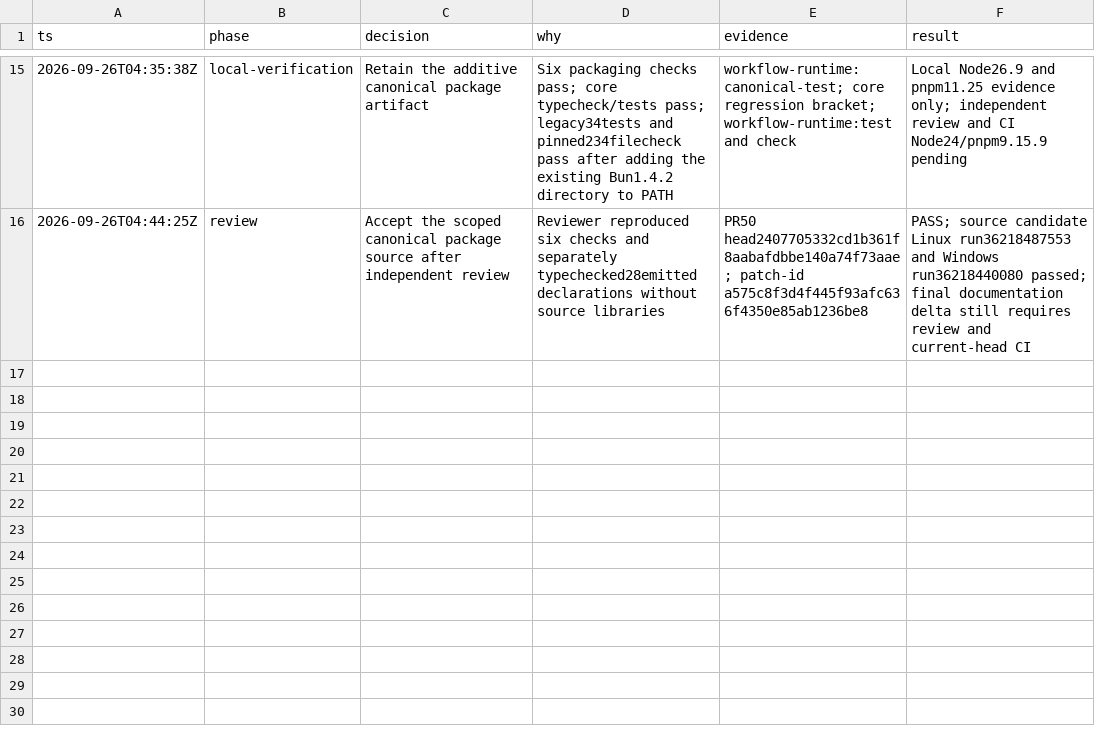
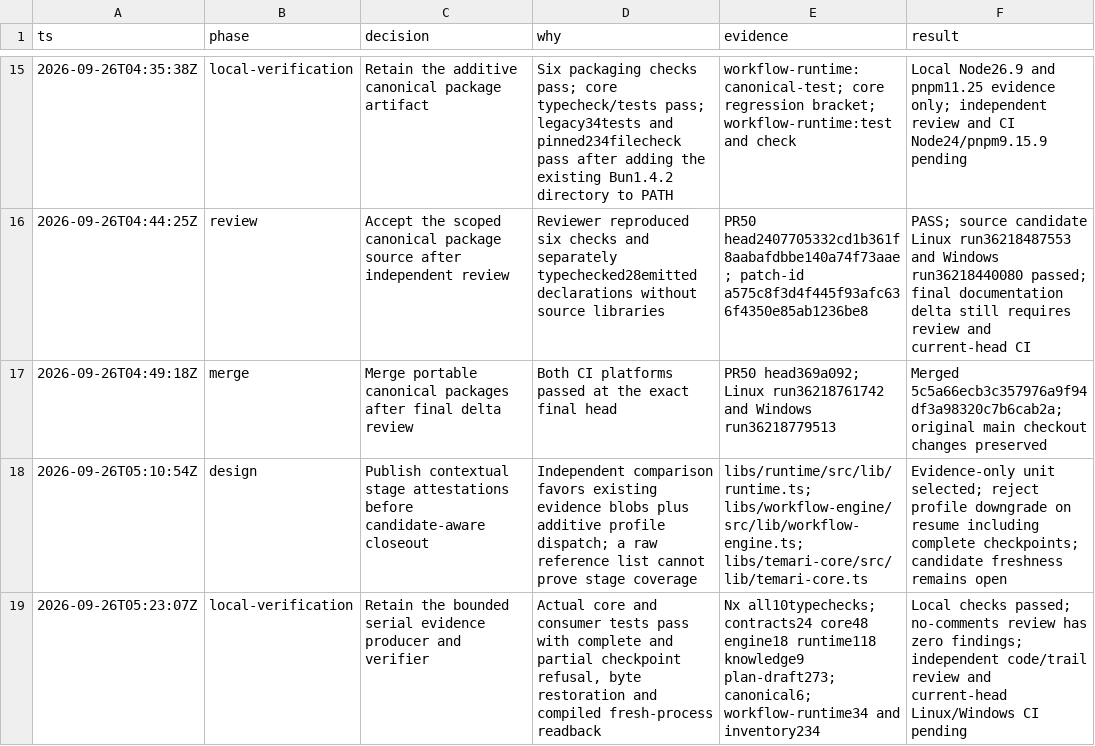
Before and after one commit to randydinh/temari, a TSV file: docs/migrations/migration-decisions.tsv, drawn as a sheet; only a part is shown, gaps mark what is left out; the diff names each change by its address in the sheet, - before the commit and + after, or states it on an @@ line.

Commit message:
feat(runtime): verify persisted serial stage evidence

```diff
--- a/docs/migrations/migration-decisions.tsv
+++ b/docs/migrations/migration-decisions.tsv
+row 17: 2026-09-26T04:49:18Z | merge | Merge portable canonical packages after final delta review | Both CI platforms passed at the exact final head | PR50 head369a092; Linux run36218761742 and Windows run36218779513 | Merged 5c5a66ecb3c357976a9f94df3a98320c7b6cab2a; original main checkout changes preserved
+row 18: 2026-09-26T05:10:54Z | design | Publish contextual stage attestations before candidate-aware closeout | Independent comparison favors existing evidence blobs plus additive profile dispatch; a raw reference list cannot prove stage coverage | libs/runtime/src/lib/runtime.ts; libs/workflow-engine/src/lib/workflow-engine.ts; libs/temari-core/src/lib/temari-core.ts | Evidence-only unit selected; reject profile downgrade on resume including complete checkpoints; candidate freshness remains open
+row 19: 2026-09-26T05:23:07Z | local-verification | Retain the bounded serial evidence producer and verifier | Actual core and consumer tests pass with complete and partial checkpoint refusal, byte restoration and compiled fresh-process readback | Nx all10typechecks; contracts24 core48 engine18 runtime118 knowledge9 plan-draft273; canonical6; workflow-runtime34 and inventory234 | Local checks passed; no-comments review has zero findings; independent code/trail review and current-head Linux/Windows CI pending
```
Also changed, not shown: 13 other files.
